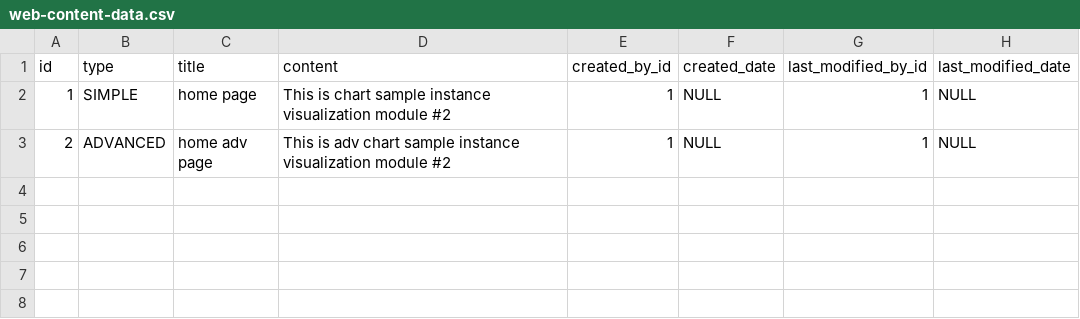
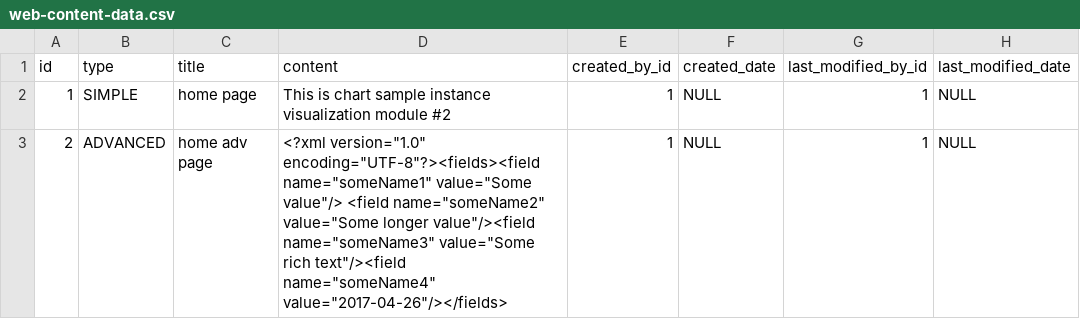
Before and after one commit to abixen/abixen-platform, a CSV file: abixen-platform-web-content-service/src/main/resources/liquibase/import/data/web-content-data.csv, drawn as a sheet.

Commit message:
Created a one sample advanced web content.

```diff
--- a/abixen-platform-web-content-service/src/main/resources/liquibase/import/data/web-content-data.csv
+++ b/abixen-platform-web-content-service/src/main/resources/liquibase/import/data/web-content-data.csv
@@ -2,2 +2,2 @@ id;type;title;content;created_by_id;created_date;last_modified_by_id;last_modifi
 1;SIMPLE;home page;This is chart sample instance visualization module #2;1;NULL;1;NULL
-2;ADVANCED;home adv page;This is adv chart sample instance visualization module #2;1;NULL;1;NULL
+2;ADVANCED;home adv page;<?xml version="1.0" encoding="UTF-8"?><fields><field name="someName1" value="Some value"/> <field name="someName2" value="Some longer value"/><field name="someName3" value="Some rich text"/><field name="someName4" value="2017-04-26"/></fields>;1;NULL;1;NULL
```
Also changed, not shown: 2 other files.
